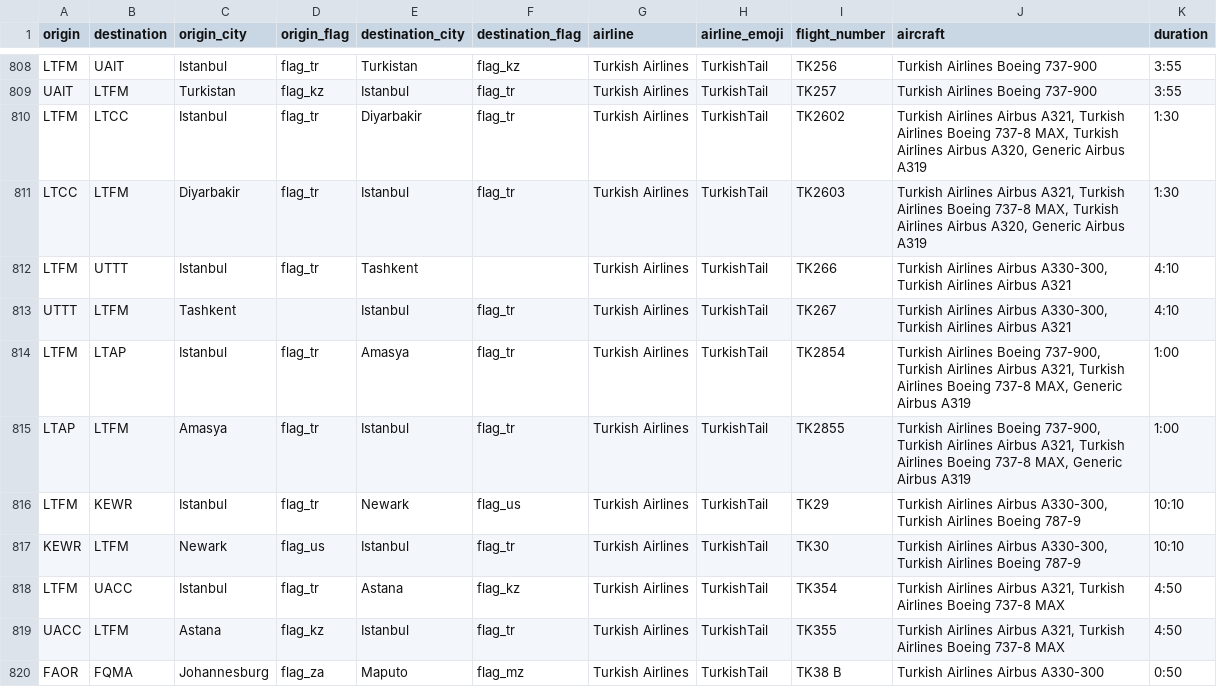
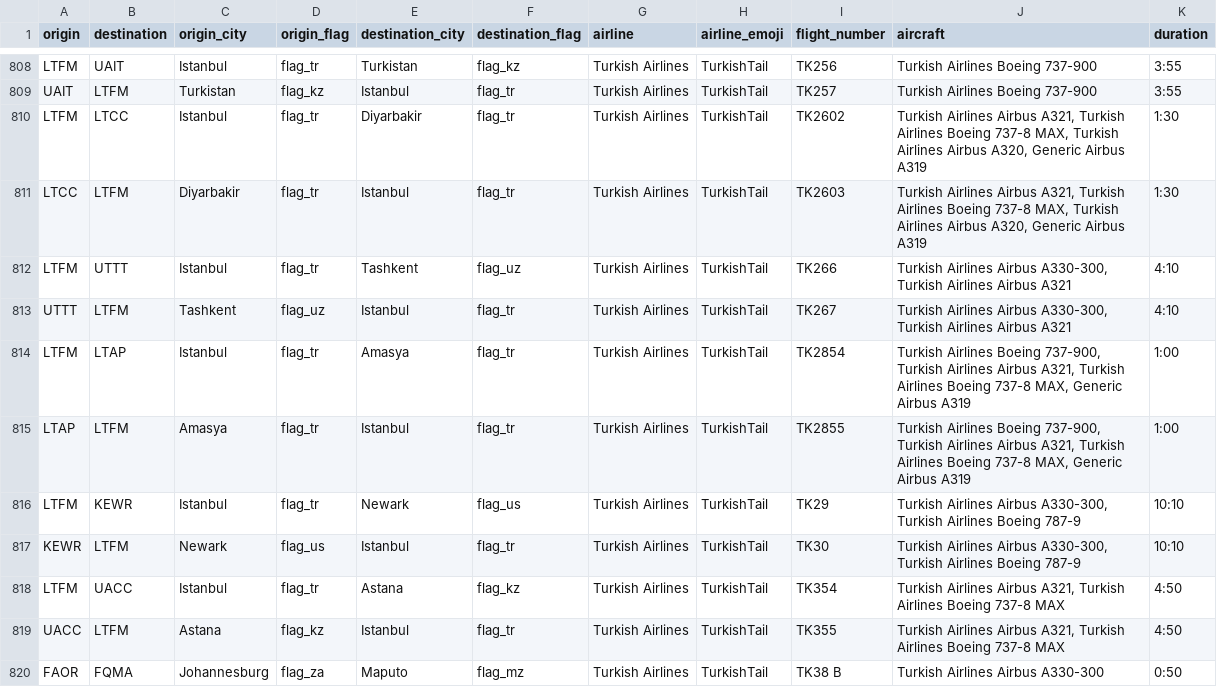
Before and after one commit to eyadradwan209/Route-Finder-Bot, a CSV file: data/routes.csv, drawn as a sheet; only a part is shown, gaps mark what is left out.

```diff
--- a/data/routes.csv
+++ b/data/routes.csv
@@ -811,4 +811,4 @@ LTFM,LTCC,Istanbul,flag_tr,Diyarbakir,flag_tr,Turkish Airlines,TurkishTail,TK260
 LTCC,LTFM,Diyarbakir,flag_tr,Istanbul,flag_tr,Turkish Airlines,TurkishTail,TK2603,"Turkish Airlines Airbus A321, Turkish Airlines Boeing 737-8 MAX, Turkish Airlines Airbus A320, Generic Airbus A319",1:30
-LTFM,UTTT,Istanbul,flag_tr,Tashkent,,Turkish Airlines,TurkishTail,TK266,"Turkish Airlines Airbus A330-300, Turkish Airlines Airbus A321",4:10
-UTTT,LTFM,Tashkent,,Istanbul,flag_tr,Turkish Airlines,TurkishTail,TK267,"Turkish Airlines Airbus A330-300, Turkish Airlines Airbus A321",4:10
+LTFM,UTTT,Istanbul,flag_tr,Tashkent,flag_uz,Turkish Airlines,TurkishTail,TK266,"Turkish Airlines Airbus A330-300, Turkish Airlines Airbus A321",4:10
+UTTT,LTFM,Tashkent,flag_uz,Istanbul,flag_tr,Turkish Airlines,TurkishTail,TK267,"Turkish Airlines Airbus A330-300, Turkish Airlines Airbus A321",4:10
 LTFM,LTAP,Istanbul,flag_tr,Amasya,flag_tr,Turkish Airlines,TurkishTail,TK2854,"Turkish Airlines Boeing 737-900, Turkish Airlines Airbus A321, Turkish Airlines Boeing 737-8 MAX, Generic Airbus A319",1:00
```
